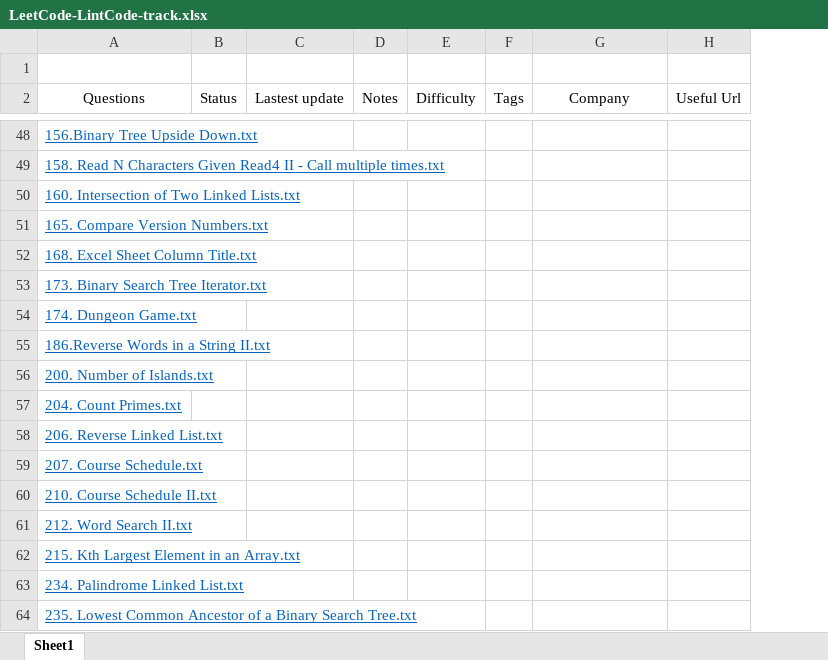
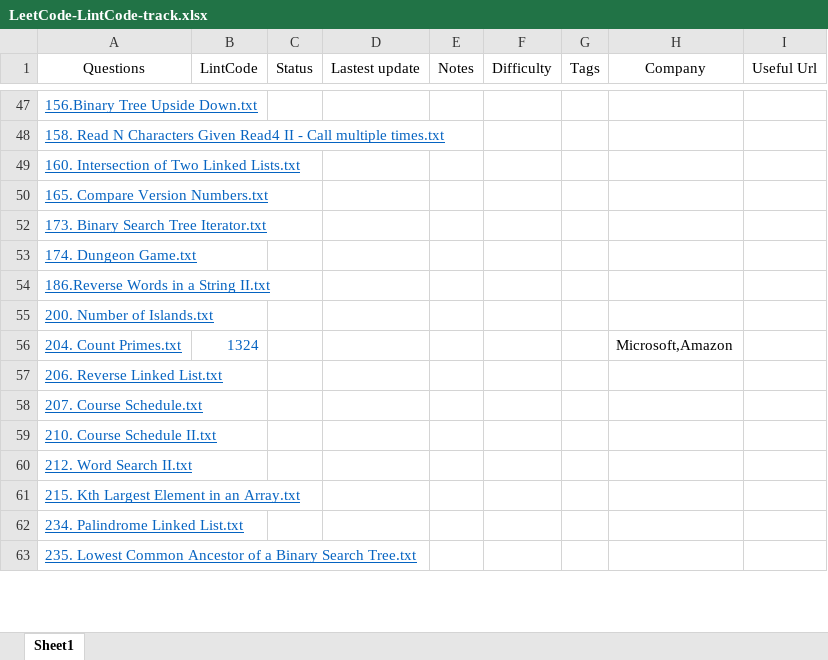
Before and after one commit to pxu/leetcode-pxu, an Excel workbook: LeetCode-LintCode-track.xlsx, sheet Sheet1, drawn as a sheet; only a part is shown, gaps mark what is left out; values as stored, in another font and other column widths than the file's, no borders; removed rows and columns are numbered as before the commit, all else as after; the diff covers the shown part only; the diff names each change by its address in the sheet, - before the commit and + after, or states it on an @@ line.

```diff
--- a/LeetCode-LintCode-track.xlsx (sheet Sheet1)
+++ b/LeetCode-LintCode-track.xlsx (sheet Sheet1)
+column B (LintCode), row 56: 1324
-row 1: (empty)
-row 52: 168. Excel Sheet Column Title.txt
-H56 (Company): (empty)
+H56 (Company): Microsoft,Amazon
```
Also changed, not shown: 1 added row, 7 edited cells and cell formats elsewhere in this sheet, hidden cells.
